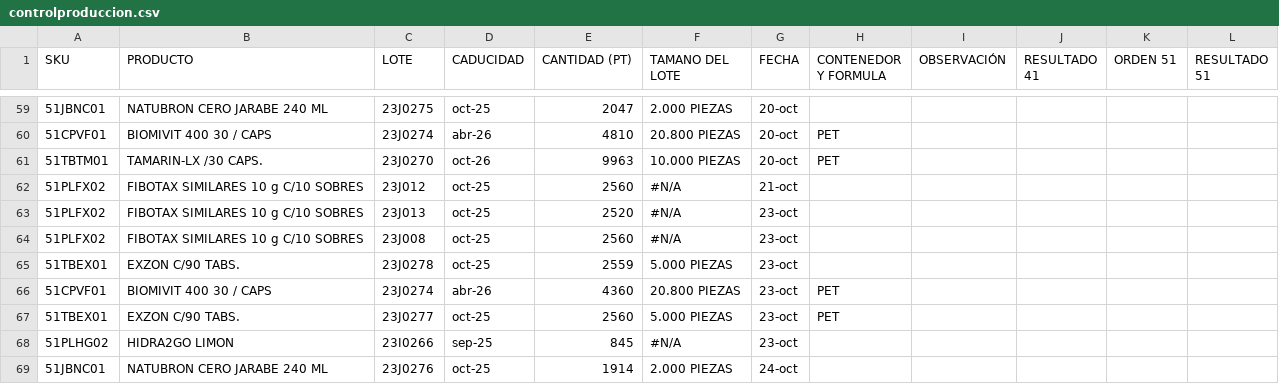
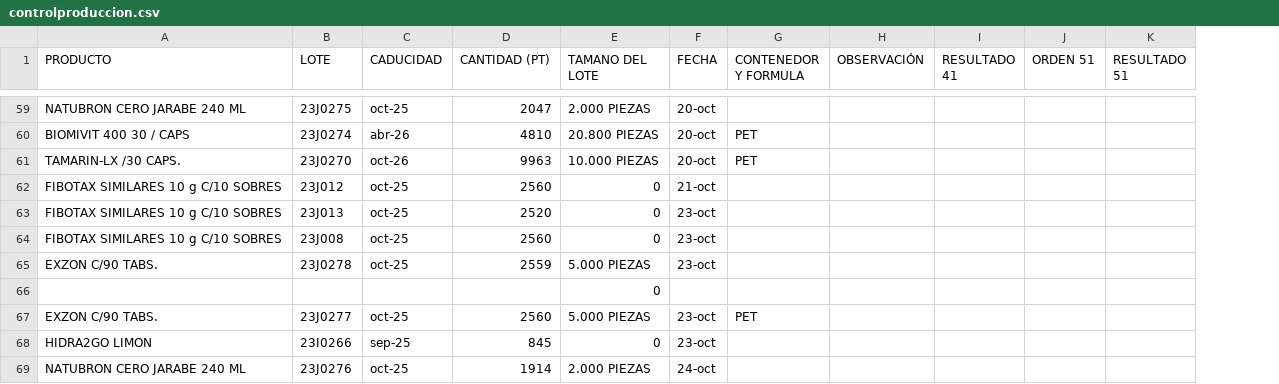
Before and after one commit to Geratano/Farmiral, a CSV file: controlproduccion.csv, drawn as a sheet; only a part is shown, gaps mark what is left out; removed rows and columns are numbered as before the commit, all else as after; the diff covers the shown part only; the diff names each change by its address in the sheet, - before the commit and + after, or states it on an @@ line.

```diff
--- a/controlproduccion.csv
+++ b/controlproduccion.csv
-column A (SKU), rows 59-65: 51JBNC01 | 51CPVF01 | 51TBTM01 | 51PLFX02 | 51PLFX02 | 51PLFX02 | 51TBEX01; rows 67-69: 51TBEX01 | 51PLHG02 | 51JBNC01
-E62:E64 (TAMANO DEL LOTE): #N/A
+E62:E64 (TAMANO DEL LOTE): 0
-row 66: 51CPVF01 | BIOMIVIT 400 30 / CAPS | 23J0274 | abr-26 | 4360 | 20.800 PIEZAS | 23-oct | PET
+row 66:  |  |  |  | 0
-E68 (TAMANO DEL LOTE): #N/A
+E68 (TAMANO DEL LOTE): 0
```
Also changed, not shown: 8 added rows and 39 edited cells elsewhere in this file, compras.csv, ingresosa1.csv, 3 other files.
